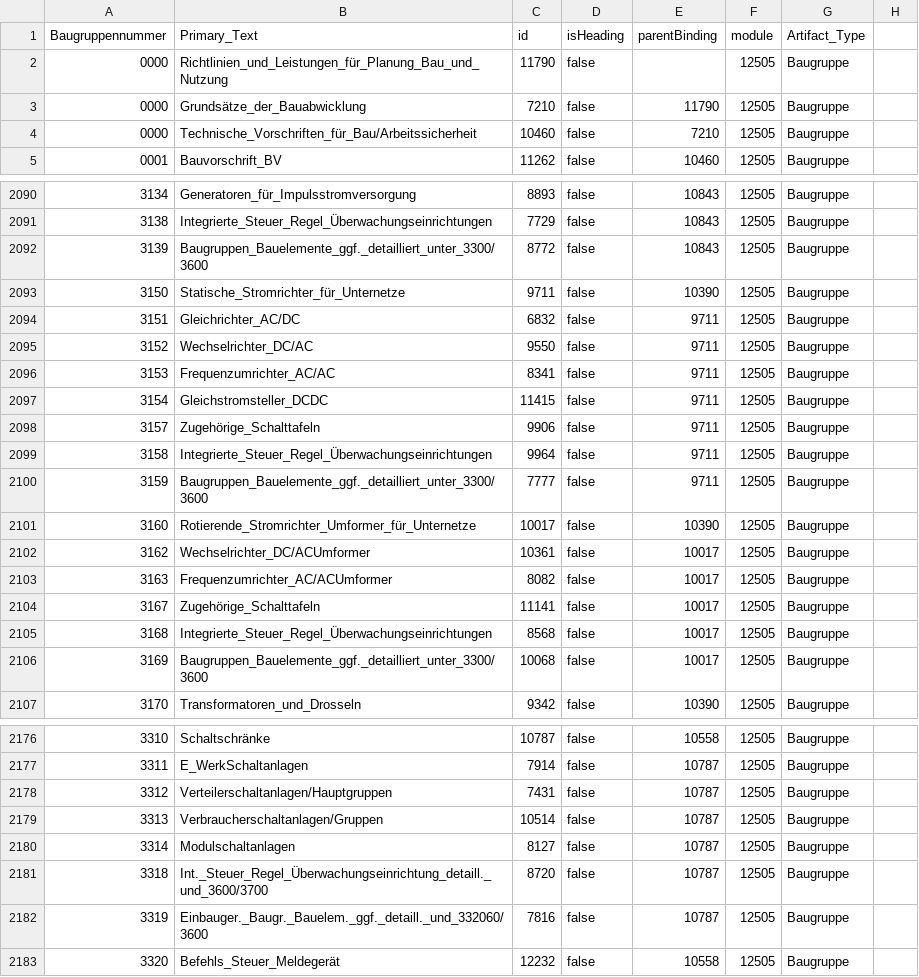
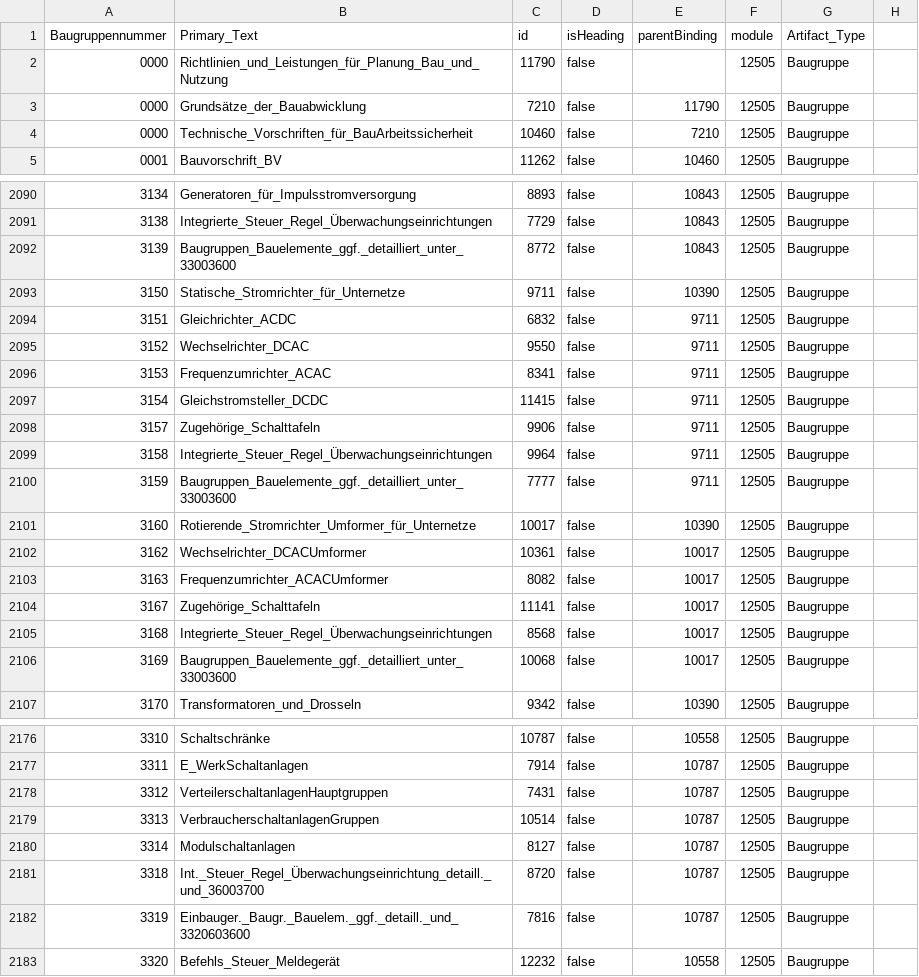
Before and after one commit to kecakmak/Rhp-import, a CSV file: export_dng.csv, drawn as a sheet; only a part is shown, gaps mark what is left out; the diff covers the shown part only.

```diff
--- a/export_dng.csv
+++ b/export_dng.csv
@@ -3,3 +3,3 @@ Baugruppennummer,Primary_Text,id,isHeading,parentBinding,module,Artifact_Type
 0000,Grundsätze_der_Bauabwicklung,7210,false,11790,12505,Baugruppe
-0000,Technische_Vorschriften_für_Bau/Arbeitssicherheit,10460,false,7210,12505,Baugruppe
+0000,Technische_Vorschriften_für_BauArbeitssicherheit,10460,false,7210,12505,Baugruppe
 0001,Bauvorschrift_BV,11262,false,10460,12505,Baugruppe
@@ -2091,7 +2091,7 @@ Baugruppennummer,Primary_Text,id,isHeading,parentBinding,module,Artifact_Type
 3138,Integrierte_Steuer_Regel_Überwachungseinrichtungen,7729,false,10843,12505,Baugruppe
-3139,Baugruppen_Bauelemente_ggf._detailliert_unter_3300/3600,8772,false,10843,12505,Baugruppe
+3139,Baugruppen_Bauelemente_ggf._detailliert_unter_33003600,8772,false,10843,12505,Baugruppe
 3150,Statische_Stromrichter_für_Unternetze,9711,false,10390,12505,Baugruppe
-3151,Gleichrichter_AC/DC,6832,false,9711,12505,Baugruppe
-3152,Wechselrichter_DC/AC,9550,false,9711,12505,Baugruppe
-3153,Frequenzumrichter_AC/AC,8341,false,9711,12505,Baugruppe
+3151,Gleichrichter_ACDC,6832,false,9711,12505,Baugruppe
+3152,Wechselrichter_DCAC,9550,false,9711,12505,Baugruppe
+3153,Frequenzumrichter_ACAC,8341,false,9711,12505,Baugruppe
 3154,Gleichstromsteller_DCDC,11415,false,9711,12505,Baugruppe
@@ -2099,9 +2099,9 @@ Baugruppennummer,Primary_Text,id,isHeading,parentBinding,module,Artifact_Type
 3158,Integrierte_Steuer_Regel_Überwachungseinrichtungen,9964,false,9711,12505,Baugruppe
-3159,Baugruppen_Bauelemente_ggf._detailliert_unter_3300/3600,7777,false,9711,12505,Baugruppe
+3159,Baugruppen_Bauelemente_ggf._detailliert_unter_33003600,7777,false,9711,12505,Baugruppe
 3160,Rotierende_Stromrichter_Umformer_für_Unternetze,10017,false,10390,12505,Baugruppe
-3162,Wechselrichter_DC/ACUmformer,10361,false,10017,12505,Baugruppe
-3163,Frequenzumrichter_AC/ACUmformer,8082,false,10017,12505,Baugruppe
+3162,Wechselrichter_DCACUmformer,10361,false,10017,12505,Baugruppe
+3163,Frequenzumrichter_ACACUmformer,8082,false,10017,12505,Baugruppe
 3167,Zugehörige_Schalttafeln,11141,false,10017,12505,Baugruppe
 3168,Integrierte_Steuer_Regel_Überwachungseinrichtungen,8568,false,10017,12505,Baugruppe
-3169,Baugruppen_Bauelemente_ggf._detailliert_unter_3300/3600,10068,false,10017,12505,Baugruppe
+3169,Baugruppen_Bauelemente_ggf._detailliert_unter_33003600,10068,false,10017,12505,Baugruppe
 3170,Transformatoren_und_Drosseln,9342,false,10390,12505,Baugruppe
@@ -2177,7 +2177,7 @@ Baugruppennummer,Primary_Text,id,isHeading,parentBinding,module,Artifact_Type
 3311,E_WerkSchaltanlagen,7914,false,10787,12505,Baugruppe
-3312,Verteilerschaltanlagen/Hauptgruppen,7431,false,10787,12505,Baugruppe
-3313,Verbraucherschaltanlagen/Gruppen,10514,false,10787,12505,Baugruppe
+3312,VerteilerschaltanlagenHauptgruppen,7431,false,10787,12505,Baugruppe
+3313,VerbraucherschaltanlagenGruppen,10514,false,10787,12505,Baugruppe
 3314,Modulschaltanlagen,8127,false,10787,12505,Baugruppe
-3318,Int._Steuer_Regel_Überwachungseinrichtung_detaill._und_3600/3700,8720,false,10787,12505,Baugruppe
-3319,Einbauger._Baugr._Bauelem._ggf._detaill._und_332060/3600,7816,false,10787,12505,Baugruppe
+3318,Int._Steuer_Regel_Überwachungseinrichtung_detaill._und_36003700,8720,false,10787,12505,Baugruppe
+3319,Einbauger._Baugr._Bauelem._ggf._detaill._und_3320603600,7816,false,10787,12505,Baugruppe
 3320,Befehls_Steuer_Meldegerät,12232,false,10558,12505,Baugruppe
```
Also changed, not shown: 133 edited cells elsewhere in this file, 4 other files.
